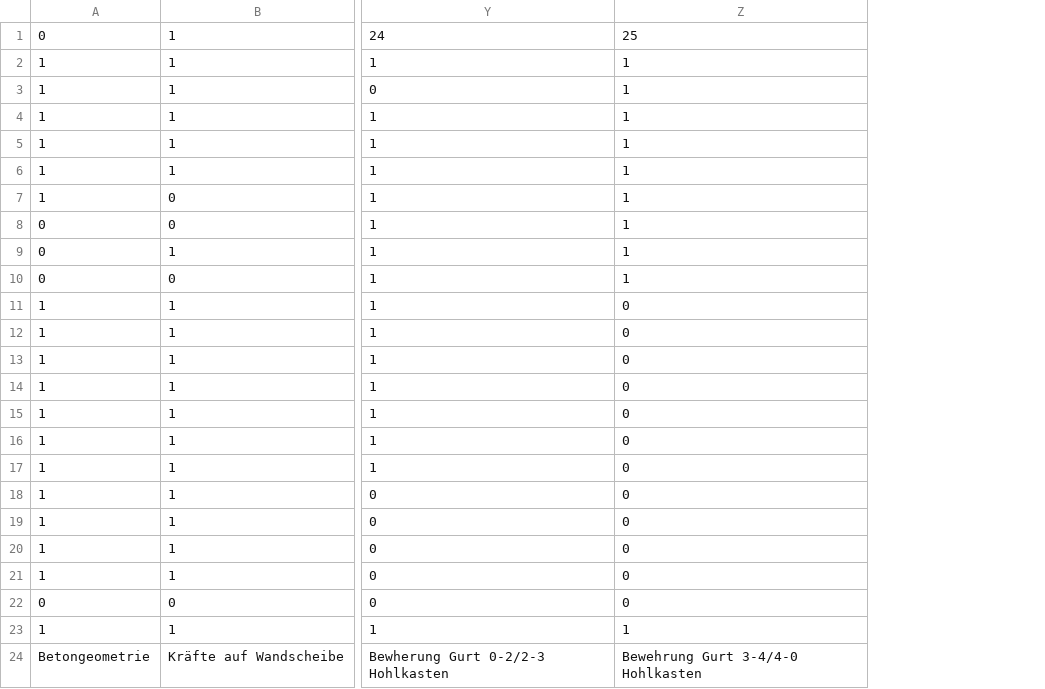
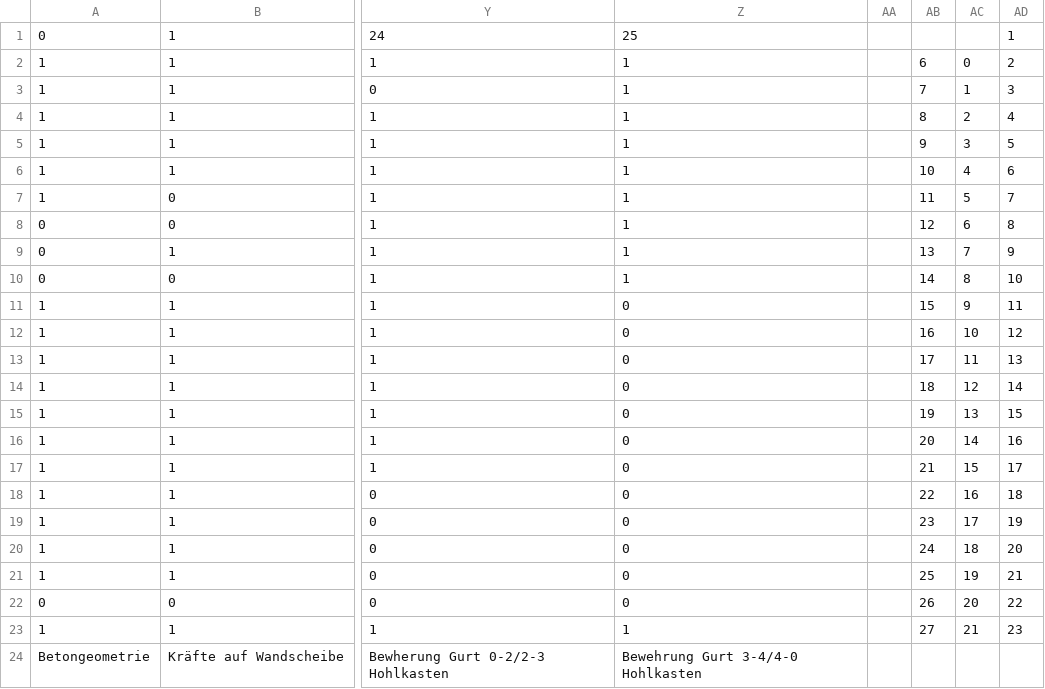
Before and after one commit to wenqian157/Innovedum, a CSV file: OnlineResources/storyInfo.csv, drawn as a sheet; only a part is shown, gaps mark what is left out; the diff names each change by its address in the sheet, - before the commit and + after, or states it on an @@ line.

```diff
--- a/OnlineResources/storyInfo.csv
+++ b/OnlineResources/storyInfo.csv
+column AA, empty
+column AB, rows 2-23: 6 | 7 | 8 | 9 | 10 | 11 | 12 | 13 | 14 | 15 | 16 | 17 | 18 | 19 | 20 | 21 | 22 | 23 | 24 | 25 | 26 | 27
+column AC, rows 2-23: 0 | 1 | 2 | 3 | 4 | 5 | 6 | 7 | 8 | 9 | 10 | 11 | 12 | 13 | 14 | 15 | 16 | 17 | 18 | 19 | 20 | 21
+column AD, rows 1-23: 1 | 2 | 3 | 4 | 5 | 6 | 7 | 8 | 9 | 10 | 11 | 12 | 13 | 14 | 15 | 16 | 17 | 18 | 19 | 20 | 21 | 22 | 23
```
Also changed, not shown: 18 other files.
